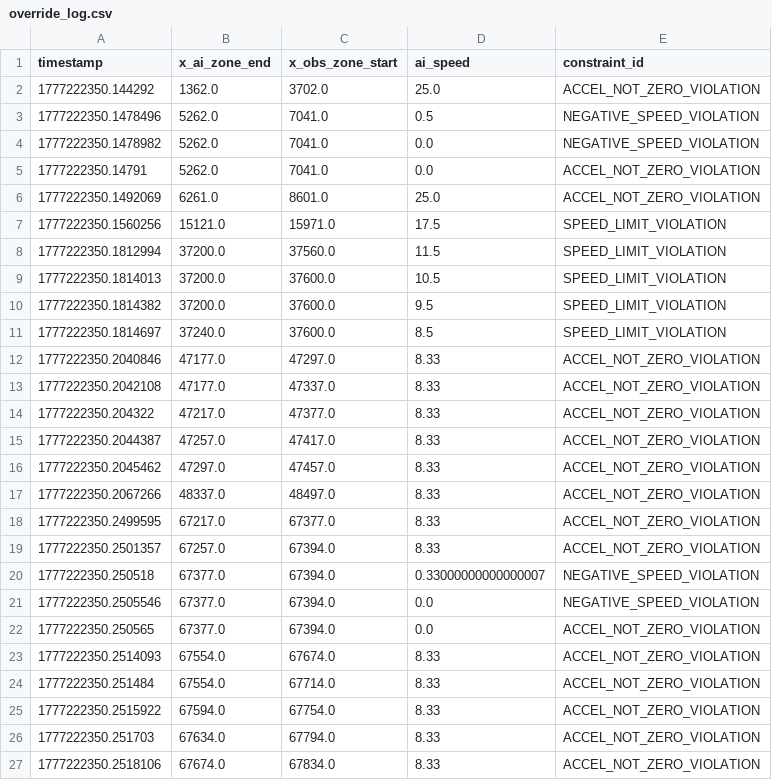
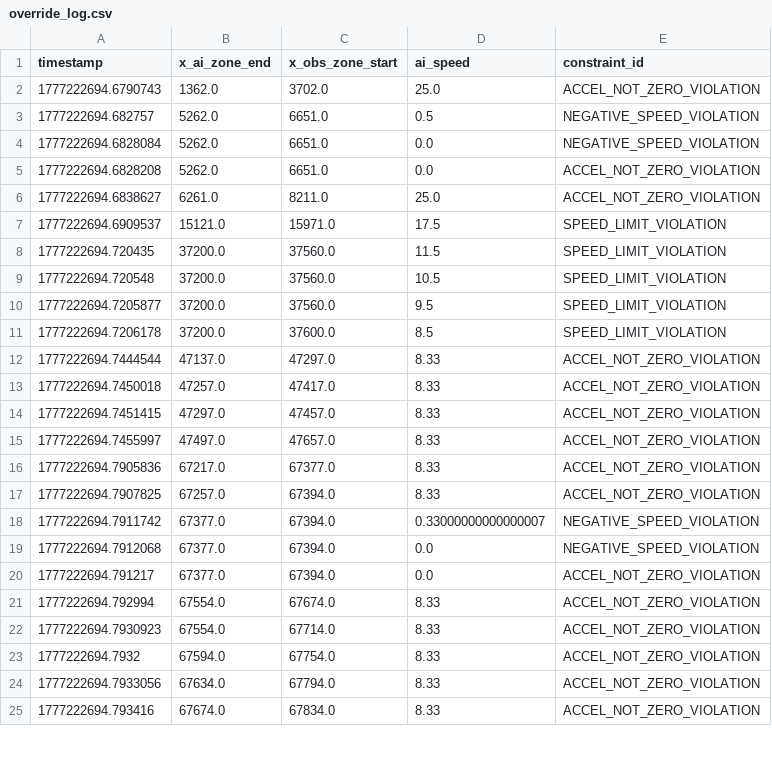
Before and after one commit to Sainosaur/RailSchedulingAI, a CSV file: validate_layer/override_log.csv, drawn as a sheet; only a part is shown; the diff covers the shown part only.

Commit message:
chore: update reward landscape visualization and refresh constraint violation logs

```diff
--- a/validate_layer/override_log.csv
+++ b/validate_layer/override_log.csv
@@ -1,27 +1,25 @@
 timestamp,x_ai_zone_end,x_obs_zone_start,ai_speed,constraint_id
-1777222350.144292,1362.0,3702.0,25.0,ACCEL_NOT_ZERO_VIOLATION
-1777222350.1478496,5262.0,7041.0,0.5,NEGATIVE_SPEED_VIOLATION
-1777222350.1478982,5262.0,7041.0,0.0,NEGATIVE_SPEED_VIOLATION
-1777222350.14791,5262.0,7041.0,0.0,ACCEL_NOT_ZERO_VIOLATION
-1777222350.1492069,6261.0,8601.0,25.0,ACCEL_NOT_ZERO_VIOLATION
-1777222350.1560256,15121.0,15971.0,17.5,SPEED_LIMIT_VIOLATION
-1777222350.1812994,37200.0,37560.0,11.5,SPEED_LIMIT_VIOLATION
-1777222350.1814013,37200.0,37600.0,10.5,SPEED_LIMIT_VIOLATION
-1777222350.1814382,37200.0,37600.0,9.5,SPEED_LIMIT_VIOLATION
-1777222350.1814697,37240.0,37600.0,8.5,SPEED_LIMIT_VIOLATION
-1777222350.2040846,47177.0,47297.0,8.33,ACCEL_NOT_ZERO_VIOLATION
-1777222350.2042108,47177.0,47337.0,8.33,ACCEL_NOT_ZERO_VIOLATION
-1777222350.204322,47217.0,47377.0,8.33,ACCEL_NOT_ZERO_VIOLATION
-1777222350.2044387,47257.0,47417.0,8.33,ACCEL_NOT_ZERO_VIOLATION
-1777222350.2045462,47297.0,47457.0,8.33,ACCEL_NOT_ZERO_VIOLATION
-1777222350.2067266,48337.0,48497.0,8.33,ACCEL_NOT_ZERO_VIOLATION
-1777222350.2499595,67217.0,67377.0,8.33,ACCEL_NOT_ZERO_VIOLATION
-1777222350.2501357,67257.0,67394.0,8.33,ACCEL_NOT_ZERO_VIOLATION
-1777222350.250518,67377.0,67394.0,0.33000000000000007,NEGATIVE_SPEED_VIOLATION
-1777222350.2505546,67377.0,67394.0,0.0,NEGATIVE_SPEED_VIOLATION
-1777222350.250565,67377.0,67394.0,0.0,ACCEL_NOT_ZERO_VIOLATION
-1777222350.2514093,67554.0,67674.0,8.33,ACCEL_NOT_ZERO_VIOLATION
-1777222350.251484,67554.0,67714.0,8.33,ACCEL_NOT_ZERO_VIOLATION
-1777222350.2515922,67594.0,67754.0,8.33,ACCEL_NOT_ZERO_VIOLATION
-1777222350.251703,67634.0,67794.0,8.33,ACCEL_NOT_ZERO_VIOLATION
-1777222350.2518106,67674.0,67834.0,8.33,ACCEL_NOT_ZERO_VIOLATION
+1777222694.6790743,1362.0,3702.0,25.0,ACCEL_NOT_ZERO_VIOLATION
+1777222694.682757,5262.0,6651.0,0.5,NEGATIVE_SPEED_VIOLATION
+1777222694.6828084,5262.0,6651.0,0.0,NEGATIVE_SPEED_VIOLATION
+1777222694.6828208,5262.0,6651.0,0.0,ACCEL_NOT_ZERO_VIOLATION
+1777222694.6838627,6261.0,8211.0,25.0,ACCEL_NOT_ZERO_VIOLATION
+1777222694.6909537,15121.0,15971.0,17.5,SPEED_LIMIT_VIOLATION
+1777222694.720435,37200.0,37560.0,11.5,SPEED_LIMIT_VIOLATION
+1777222694.720548,37200.0,37560.0,10.5,SPEED_LIMIT_VIOLATION
+1777222694.7205877,37200.0,37560.0,9.5,SPEED_LIMIT_VIOLATION
+1777222694.7206178,37200.0,37600.0,8.5,SPEED_LIMIT_VIOLATION
+1777222694.7444544,47137.0,47297.0,8.33,ACCEL_NOT_ZERO_VIOLATION
+1777222694.7450018,47257.0,47417.0,8.33,ACCEL_NOT_ZERO_VIOLATION
+1777222694.7451415,47297.0,47457.0,8.33,ACCEL_NOT_ZERO_VIOLATION
+1777222694.7455997,47497.0,47657.0,8.33,ACCEL_NOT_ZERO_VIOLATION
+1777222694.7905836,67217.0,67377.0,8.33,ACCEL_NOT_ZERO_VIOLATION
+1777222694.7907825,67257.0,67394.0,8.33,ACCEL_NOT_ZERO_VIOLATION
+1777222694.7911742,67377.0,67394.0,0.33000000000000007,NEGATIVE_SPEED_VIOLATION
+1777222694.7912068,67377.0,67394.0,0.0,NEGATIVE_SPEED_VIOLATION
+1777222694.791217,67377.0,67394.0,0.0,ACCEL_NOT_ZERO_VIOLATION
+1777222694.792994,67554.0,67674.0,8.33,ACCEL_NOT_ZERO_VIOLATION
+1777222694.7930923,67554.0,67714.0,8.33,ACCEL_NOT_ZERO_VIOLATION
+1777222694.7932,67594.0,67754.0,8.33,ACCEL_NOT_ZERO_VIOLATION
+1777222694.7933056,67634.0,67794.0,8.33,ACCEL_NOT_ZERO_VIOLATION
+1777222694.793416,67674.0,67834.0,8.33,ACCEL_NOT_ZERO_VIOLATION
```
Also changed, not shown: 1 removed row and 7 edited cells elsewhere in this file, 1 other file.
